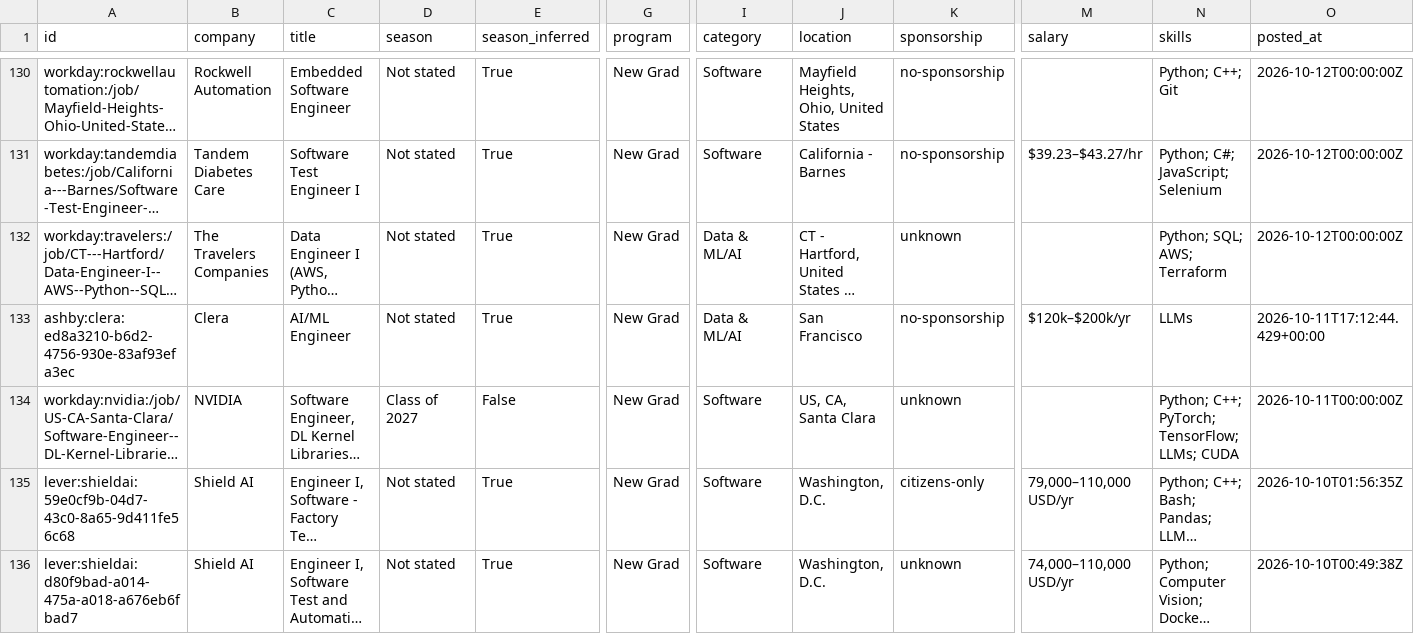
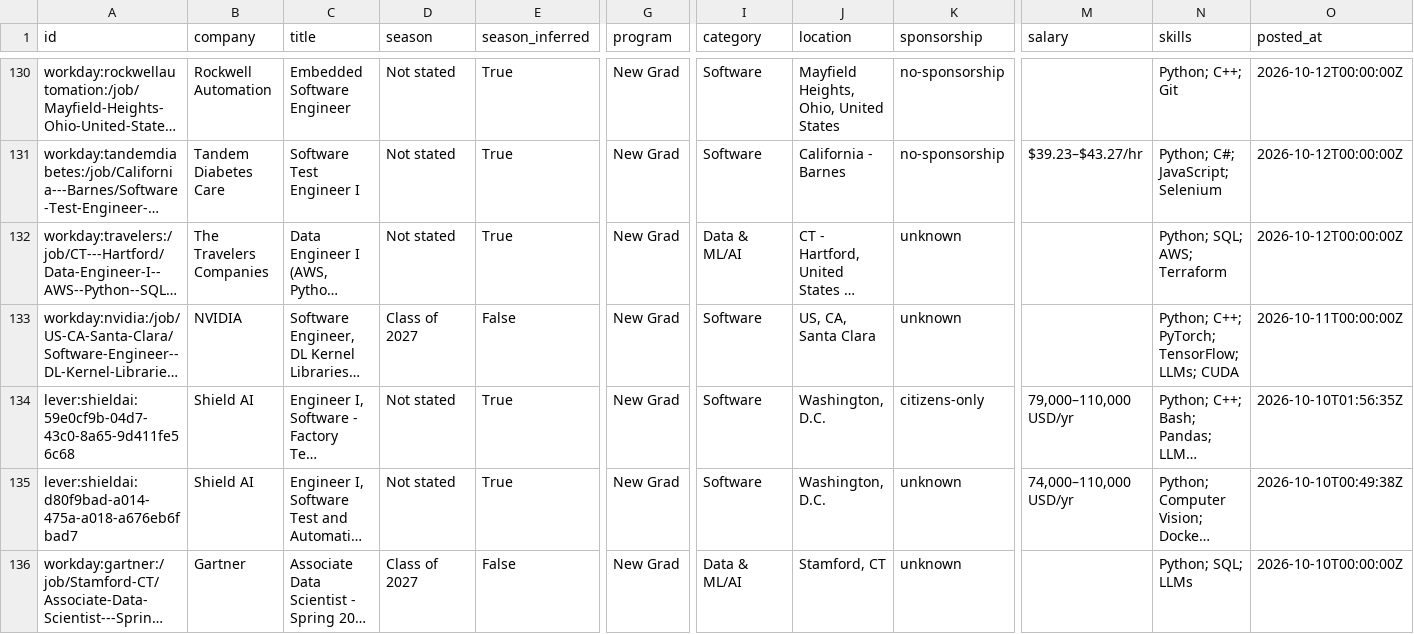
Before and after one commit to apxxrv/New-Grad-Tech-Jobs, a CSV file: data/new_grad_jobs.csv, drawn as a sheet; only a part is shown, gaps mark what is left out; the shorter side is filled out with more unchanged rows; long unchanged cells end in …; rows hold the shown columns only; the diff covers the shown part only; the diff names each change by its address in the sheet, - before the commit and + after, or states it on an @@ line.

```diff
--- a/data/new_grad_jobs.csv
+++ b/data/new_grad_jobs.csv
-row 133: ashby:clera:ed8a3210-b6d2-4756-930e-83af93efa3ec | Clera | AI/ML Engineer | Not stated | True | New Grad | Data & ML/AI | San Francisco | no-sponsorship | $120k–$200k/yr | LLMs | 2026-10-11T17:12:44.429+00:00
```
Also changed, not shown: 1 removed row and 1 edited cell elsewhere in this file, docs/new_grad_jobs.csv, 13 other files.
